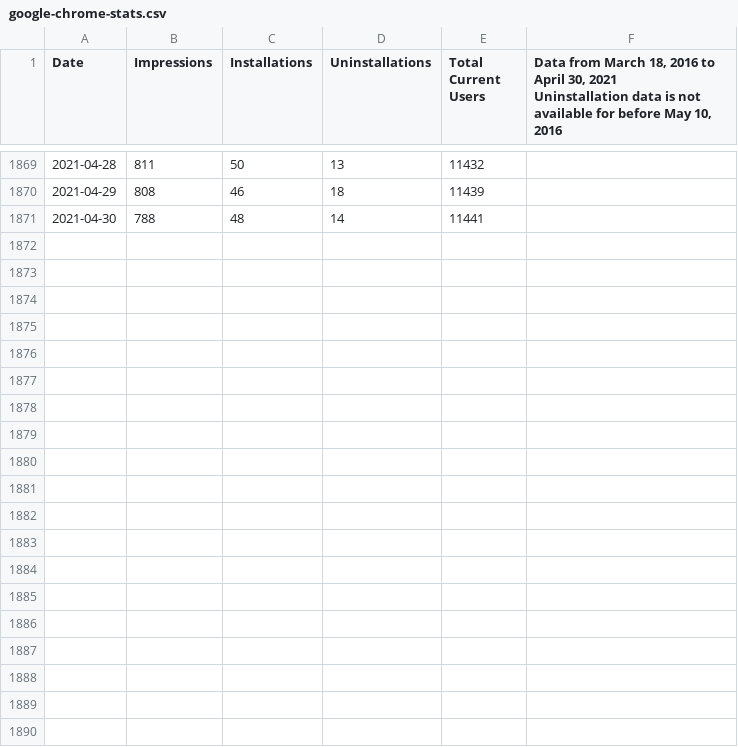
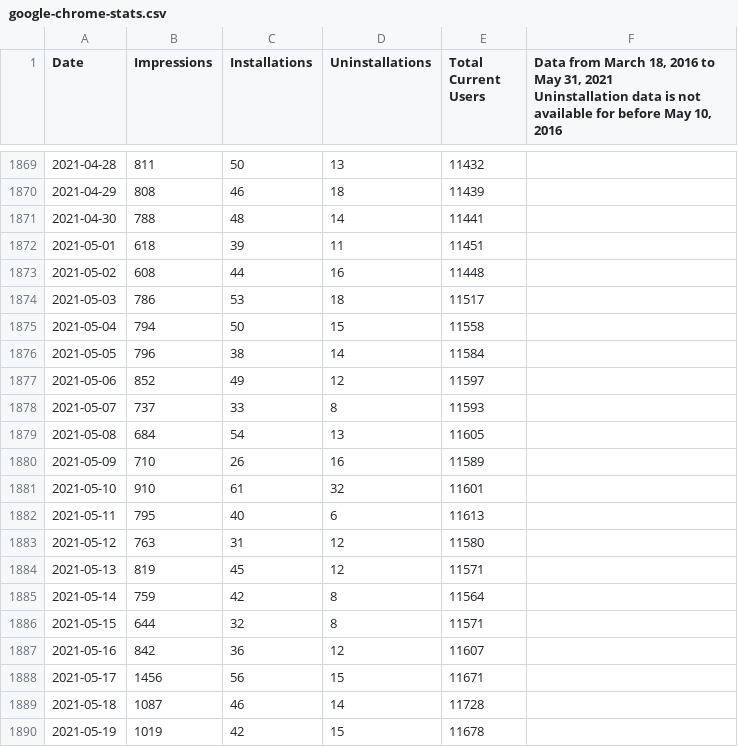
Before and after one commit to VerifiedJoseph/Save-to-the-Wayback-Machine, a CSV file: statistics/google-chrome-stats.csv, drawn as a sheet; only a part is shown, gaps mark what is left out; the diff covers the shown part only.

Commit message:
Add statistics for May 2021

```diff
--- a/statistics/google-chrome-stats.csv
+++ b/statistics/google-chrome-stats.csv
@@ -1,2 +1,2 @@
-Date,Impressions,Installations,Uninstallations,Total Current Users,"Data from March 18, 2016 to April 30, 2021
-Uninstallation data is not available for before May 10, 2016"
+Date,Impressions,Installations,Uninstallations,Total Current Users,"Data from March 18, 2016 to May 31, 2021
+Uninstallation data is not available for before May 10, 2016"
@@ -1872 +1872,20 @@ Uninstallation data is not available for before May 10, 2016"
 2021-04-30,788,48,14,11441,
+2021-05-01,618,39,11,11451,
+2021-05-02,608,44,16,11448,
+2021-05-03,786,53,18,11517,
+2021-05-04,794,50,15,11558,
+2021-05-05,796,38,14,11584,
+2021-05-06,852,49,12,11597,
+2021-05-07,737,33,8,11593,
+2021-05-08,684,54,13,11605,
+2021-05-09,710,26,16,11589,
+2021-05-10,910,61,32,11601,
+2021-05-11,795,40,6,11613,
+2021-05-12,763,31,12,11580,
+2021-05-13,819,45,12,11571,
+2021-05-14,759,42,8,11564,
+2021-05-15,644,32,8,11571,
+2021-05-16,842,36,12,11607,
+2021-05-17,1456,56,15,11671,
+2021-05-18,1087,46,14,11728,
+2021-05-19,1019,42,15,11678,
```
Also changed, not shown: 12 added rows elsewhere in this file.
